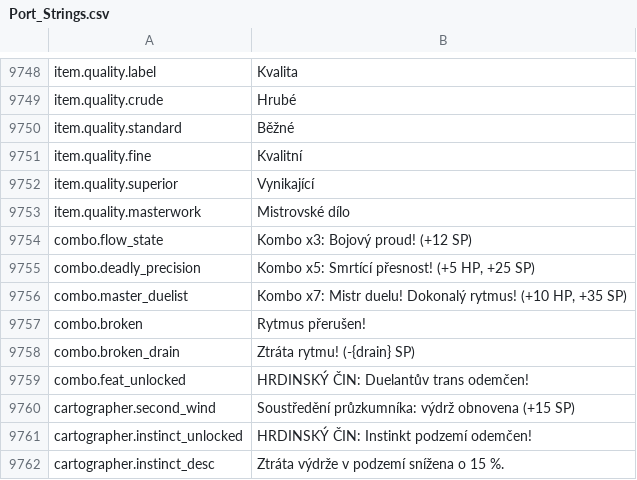
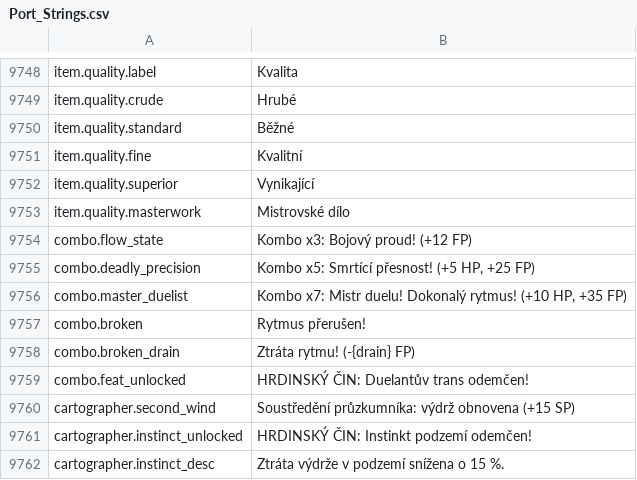
Before and after one commit to Chuz13/daggerfall-forever, a CSV file: locales/cs/Port_Strings.csv, drawn as a sheet; only a part is shown, gaps mark what is left out.

```diff
--- a/locales/cs/Port_Strings.csv
+++ b/locales/cs/Port_Strings.csv
@@ -9755,7 +9755,7 @@ item.quality.superior,"Vynikající"
 item.quality.masterwork,"Mistrovské dílo"
-combo.flow_state,"Kombo x3: Bojový proud! (+12 SP)"
-combo.deadly_precision,"Kombo x5: Smrtící přesnost! (+5 HP, +25 SP)"
-combo.master_duelist,"Kombo x7: Mistr duelu! Dokonalý rytmus! (+10 HP, +35 SP)"
+combo.flow_state,"Kombo x3: Bojový proud! (+12 FP)"
+combo.deadly_precision,"Kombo x5: Smrtící přesnost! (+5 HP, +25 FP)"
+combo.master_duelist,"Kombo x7: Mistr duelu! Dokonalý rytmus! (+10 HP, +35 FP)"
 combo.broken,"Rytmus přerušen!"
-combo.broken_drain,"Ztráta rytmu! (-{drain} SP)"
+combo.broken_drain,"Ztráta rytmu! (-{drain} FP)"
 combo.feat_unlocked,"HRDINSKÝ ČIN: Duelantův trans odemčen!"
```
Also changed, not shown: locales/bg/Port_Strings.csv, locales/da/Port_Strings.csv, 27 other files.
